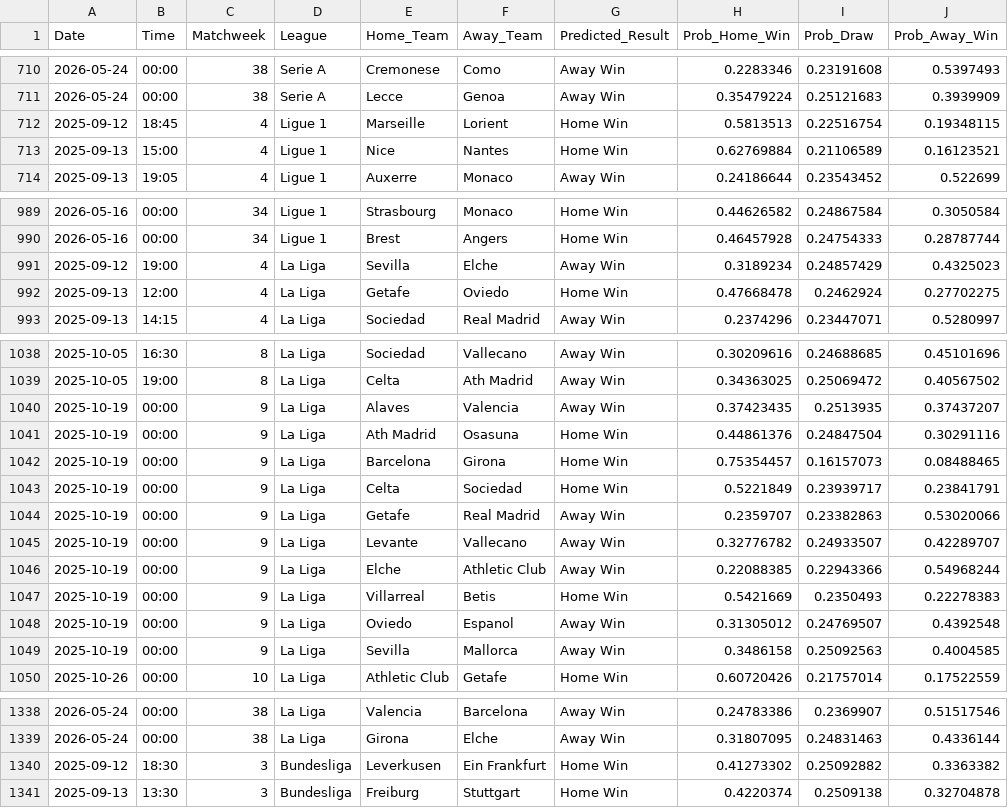
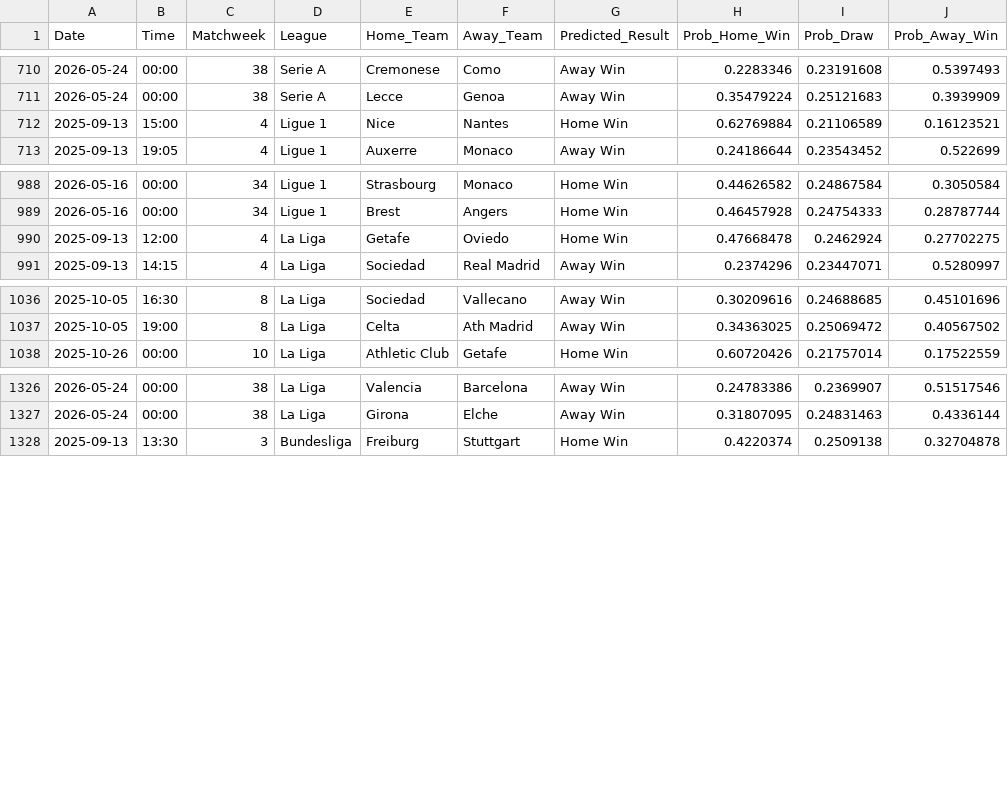
Before and after one commit to tl0375/PredictingFootballMatchesWorkflow, a CSV file: Results.csv, drawn as a sheet; only a part is shown, gaps mark what is left out.

```diff
--- a/Results.csv
+++ b/Results.csv
@@ -711,3 +711,2 @@ Date,Time,Matchweek,League,Home_Team,Away_Team,Predicted_Result,Prob_Home_Win,Pr
 2026-05-24,00:00,38,Serie A,Lecce,Genoa,Away Win,0.35479224,0.25121683,0.3939909
-2025-09-12,18:45,4,Ligue 1,Marseille,Lorient,Home Win,0.5813513,0.22516754,0.19348115
 2025-09-13,15:00,4,Ligue 1,Nice,Nantes,Home Win,0.62769884,0.21106589,0.16123521
@@ -990,3 +989,2 @@ Date,Time,Matchweek,League,Home_Team,Away_Team,Predicted_Result,Prob_Home_Win,Pr
 2026-05-16,00:00,34,Ligue 1,Brest,Angers,Home Win,0.46457928,0.24754333,0.28787744
-2025-09-12,19:00,4,La Liga,Sevilla,Elche,Away Win,0.3189234,0.24857429,0.4325023
 2025-09-13,12:00,4,La Liga,Getafe,Oviedo,Home Win,0.47668478,0.2462924,0.27702275
@@ -1039,12 +1037,2 @@ Date,Time,Matchweek,League,Home_Team,Away_Team,Predicted_Result,Prob_Home_Win,Pr
 2025-10-05,19:00,8,La Liga,Celta,Ath Madrid,Away Win,0.34363025,0.25069472,0.40567502
-2025-10-19,00:00,9,La Liga,Alaves,Valencia,Away Win,0.37423435,0.2513935,0.37437207
-2025-10-19,00:00,9,La Liga,Ath Madrid,Osasuna,Home Win,0.44861376,0.24847504,0.30291116
-2025-10-19,00:00,9,La Liga,Barcelona,Girona,Home Win,0.75354457,0.16157073,0.08488465
-2025-10-19,00:00,9,La Liga,Celta,Sociedad,Home Win,0.5221849,0.23939717,0.23841791
-2025-10-19,00:00,9,La Liga,Getafe,Real Madrid,Away Win,0.2359707,0.23382863,0.53020066
-2025-10-19,00:00,9,La Liga,Levante,Vallecano,Away Win,0.32776782,0.24933507,0.42289707
-2025-10-19,00:00,9,La Liga,Elche,Athletic Club,Away Win,0.22088385,0.22943366,0.54968244
-2025-10-19,00:00,9,La Liga,Villarreal,Betis,Home Win,0.5421669,0.2350493,0.22278383
-2025-10-19,00:00,9,La Liga,Oviedo,Espanol,Away Win,0.31305012,0.24769507,0.4392548
-2025-10-19,00:00,9,La Liga,Sevilla,Mallorca,Away Win,0.3486158,0.25092563,0.4004585
 2025-10-26,00:00,10,La Liga,Athletic Club,Getafe,Home Win,0.60720426,0.21757014,0.17522559
@@ -1339,3 +1327,2 @@ Date,Time,Matchweek,League,Home_Team,Away_Team,Predicted_Result,Prob_Home_Win,Pr
 2026-05-24,00:00,38,La Liga,Girona,Elche,Away Win,0.31807095,0.24831463,0.4336144
-2025-09-12,18:30,3,Bundesliga,Leverkusen,Ein Frankfurt,Home Win,0.41273302,0.25092882,0.3363382
 2025-09-13,13:30,3,Bundesliga,Freiburg,Stuttgart,Home Win,0.4220374,0.2509138,0.32704878
```
Also changed, not shown: 1 other file.
